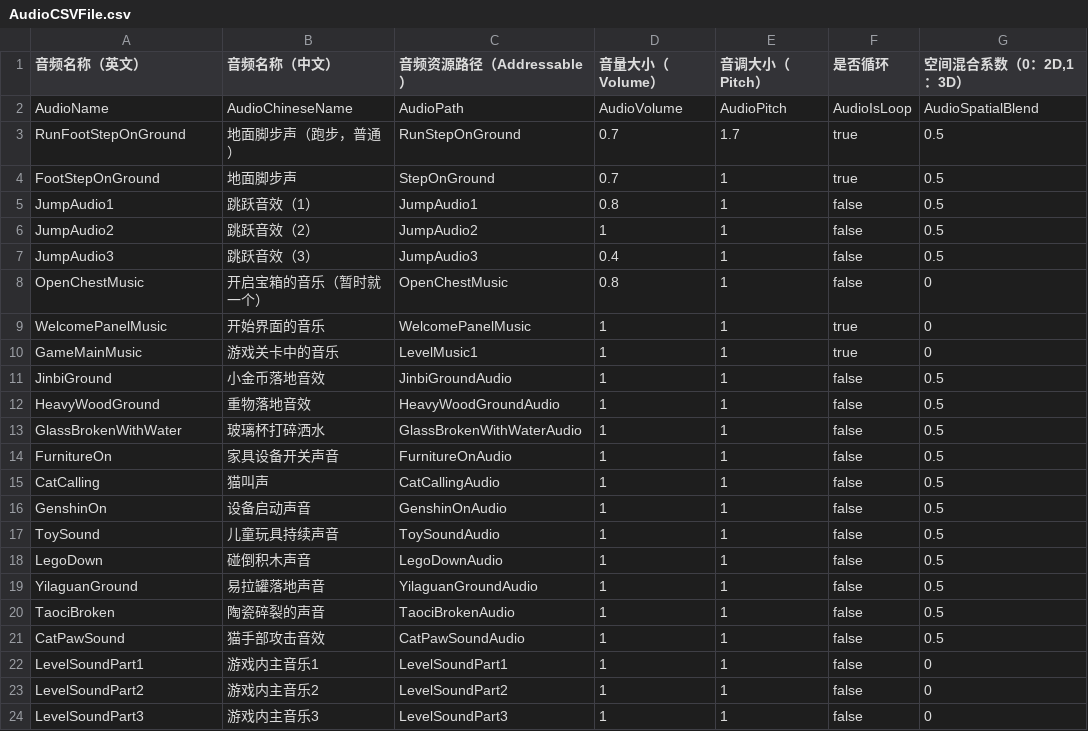
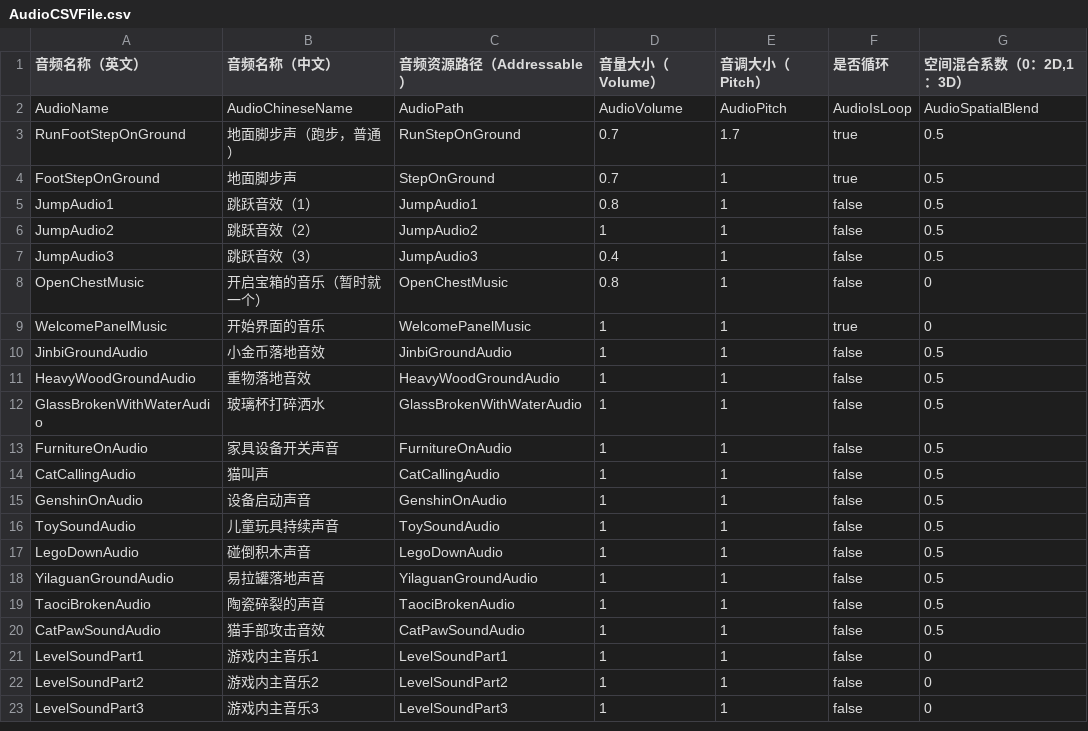
Before and after one commit to hhlovesyy/CatDreamGame, a CSV file: Assets/Designer/DesignerTableCommon/AudioCSVFile.csv, drawn as a sheet.

```diff
--- a/Assets/Designer/DesignerTableCommon/AudioCSVFile.csv
+++ b/Assets/Designer/DesignerTableCommon/AudioCSVFile.csv
@@ -9,14 +9,13 @@ OpenChestMusic,开启宝箱的音乐（暂时就一个）,OpenChestMusic,0.8,1,f
 WelcomePanelMusic,开始界面的音乐,WelcomePanelMusic,1,1,true,0
-GameMainMusic,游戏关卡中的音乐,LevelMusic1,1,1,true,0
-JinbiGround,小金币落地音效,JinbiGroundAudio,1,1,false,0.5
-HeavyWoodGround,重物落地音效,HeavyWoodGroundAudio,1,1,false,0.5
-GlassBrokenWithWater,玻璃杯打碎洒水,GlassBrokenWithWaterAudio,1,1,false,0.5
-FurnitureOn,家具设备开关声音,FurnitureOnAudio,1,1,false,0.5
-CatCalling,猫叫声,CatCallingAudio,1,1,false,0.5
-GenshinOn,设备启动声音,GenshinOnAudio,1,1,false,0.5
-ToySound,儿童玩具持续声音,ToySoundAudio,1,1,false,0.5
-LegoDown,碰倒积木声音,LegoDownAudio,1,1,false,0.5
-YilaguanGround,易拉罐落地声音,YilaguanGroundAudio,1,1,false,0.5
-TaociBroken,陶瓷碎裂的声音,TaociBrokenAudio,1,1,false,0.5
-CatPawSound,猫手部攻击音效,CatPawSoundAudio,1,1,false,0.5
+JinbiGroundAudio,小金币落地音效,JinbiGroundAudio,1,1,false,0.5
+HeavyWoodGroundAudio,重物落地音效,HeavyWoodGroundAudio,1,1,false,0.5
+GlassBrokenWithWaterAudio,玻璃杯打碎洒水,GlassBrokenWithWaterAudio,1,1,false,0.5
+FurnitureOnAudio,家具设备开关声音,FurnitureOnAudio,1,1,false,0.5
+CatCallingAudio,猫叫声,CatCallingAudio,1,1,false,0.5
+GenshinOnAudio,设备启动声音,GenshinOnAudio,1,1,false,0.5
+ToySoundAudio,儿童玩具持续声音,ToySoundAudio,1,1,false,0.5
+LegoDownAudio,碰倒积木声音,LegoDownAudio,1,1,false,0.5
+YilaguanGroundAudio,易拉罐落地声音,YilaguanGroundAudio,1,1,false,0.5
+TaociBrokenAudio,陶瓷碎裂的声音,TaociBrokenAudio,1,1,false,0.5
+CatPawSoundAudio,猫手部攻击音效,CatPawSoundAudio,1,1,false,0.5
 LevelSoundPart1,游戏内主音乐1,LevelSoundPart1,1,1,false,0
```
Also changed, not shown: Assets/Designer/Designer_Tool/CSV2CS/Document/CatgameCommonItem.csv, 11 other files.
